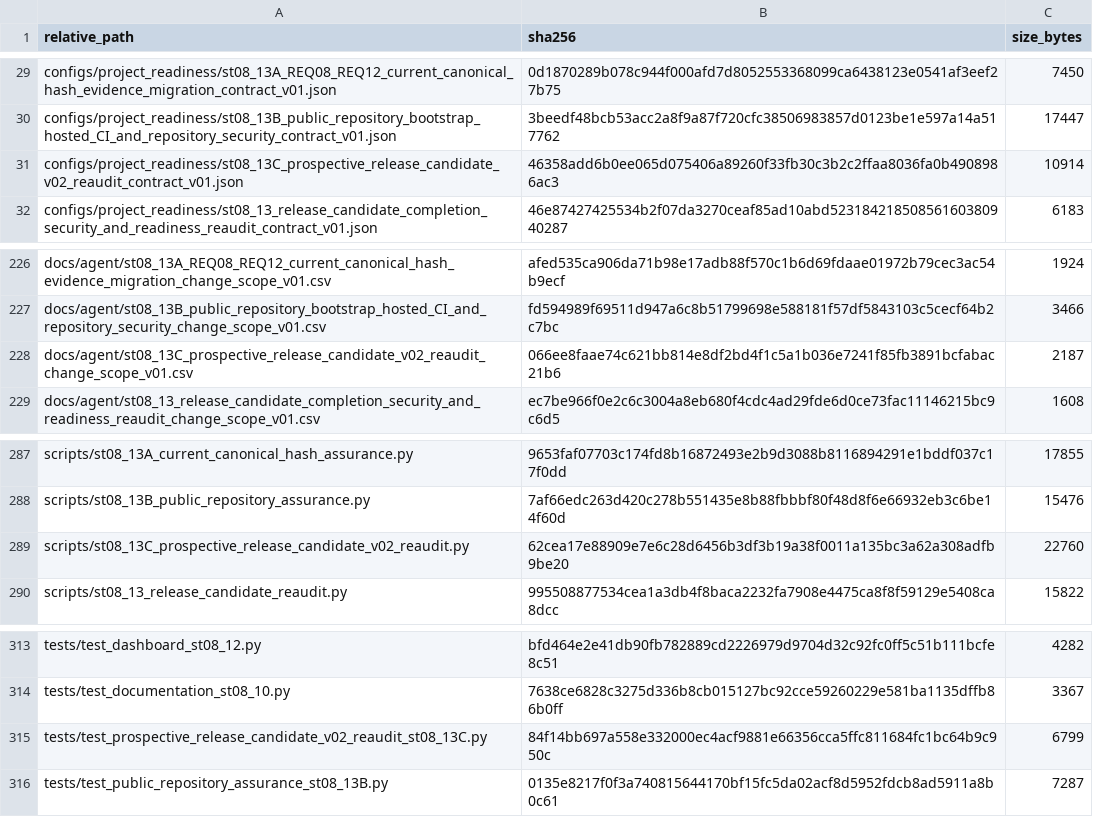
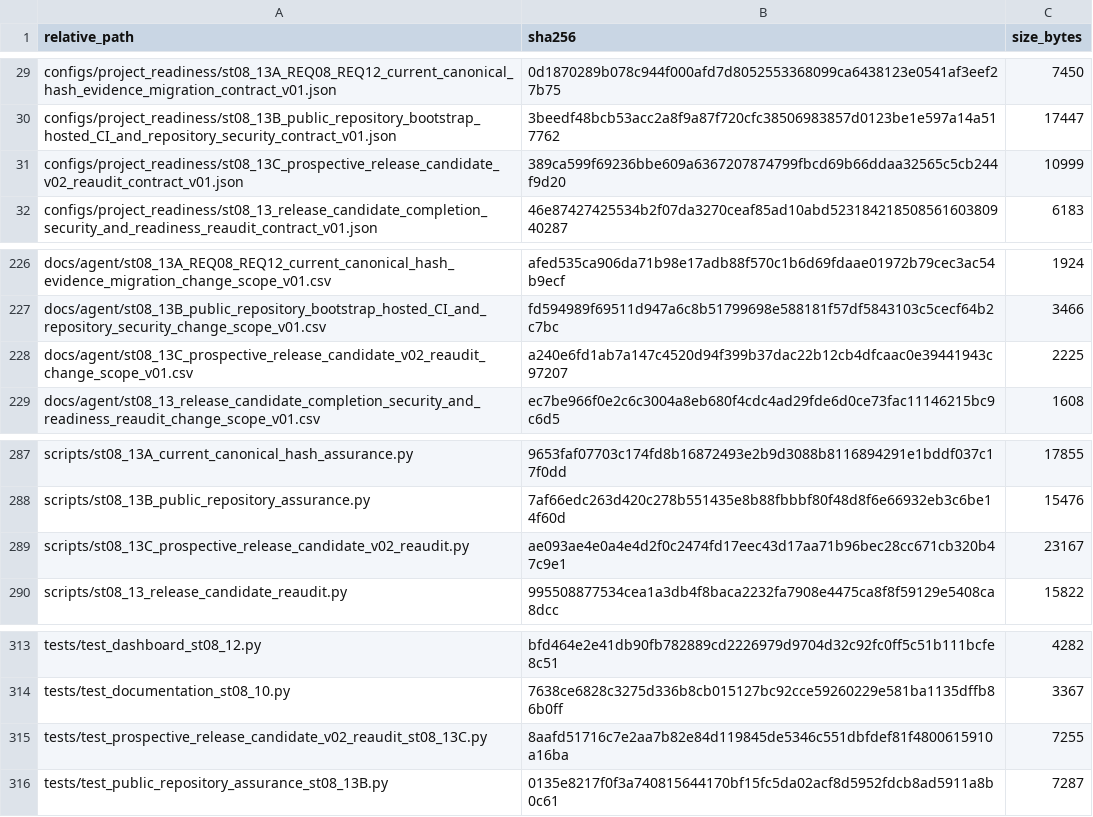
Before and after one commit to Vanargo/ML-CRA, a CSV file: data_registry/st08_13C_release_candidate_v02_manifest_v01.csv, drawn as a sheet; only a part is shown, gaps mark what is left out.

```diff
--- a/data_registry/st08_13C_release_candidate_v02_manifest_v01.csv
+++ b/data_registry/st08_13C_release_candidate_v02_manifest_v01.csv
@@ -30,3 +30,3 @@ configs/project_readiness/st08_13A_REQ08_REQ12_current_canonical_hash_evidence_m
 configs/project_readiness/st08_13B_public_repository_bootstrap_hosted_CI_and_repository_security_contract_v01.json,3beedf48bcb53acc2a8f9a87f720cfc38506983857d0123be1e597a14a517762,17447
-configs/project_readiness/st08_13C_prospective_release_candidate_v02_reaudit_contract_v01.json,46358add6b0ee065d075406a89260f33fb30c3b2c2ffaa8036fa0b4908986ac3,10914
+configs/project_readiness/st08_13C_prospective_release_candidate_v02_reaudit_contract_v01.json,389ca599f69236bbe609a6367207874799fbcd69b66ddaa32565c5cb244f9d20,10999
 configs/project_readiness/st08_13_release_candidate_completion_security_and_readiness_reaudit_contract_v01.json,46e87427425534b2f07da3270ceaf85ad10abd52318421850856160380940287,6183
@@ -227,3 +227,3 @@ docs/agent/st08_13A_REQ08_REQ12_current_canonical_hash_evidence_migration_change
 docs/agent/st08_13B_public_repository_bootstrap_hosted_CI_and_repository_security_change_scope_v01.csv,fd594989f69511d947a6c8b51799698e588181f57df5843103c5cecf64b2c7bc,3466
-docs/agent/st08_13C_prospective_release_candidate_v02_reaudit_change_scope_v01.csv,066ee8faae74c621bb814e8df2bd4f1c5a1b036e7241f85fb3891bcfabac21b6,2187
+docs/agent/st08_13C_prospective_release_candidate_v02_reaudit_change_scope_v01.csv,a240e6fd1ab7a147c4520d94f399b37dac22b12cb4dfcaac0e39441943c97207,2225
 docs/agent/st08_13_release_candidate_completion_security_and_readiness_reaudit_change_scope_v01.csv,ec7be966f0e2c6c3004a8eb680f4cdc4ad29fde6d0ce73fac11146215bc9c6d5,1608
@@ -288,3 +288,3 @@ scripts/st08_13A_current_canonical_hash_assurance.py,9653faf07703c174fd8b1687249
 scripts/st08_13B_public_repository_assurance.py,7af66edc263d420c278b551435e8b88fbbbf80f48d8f6e66932eb3c6be14f60d,15476
-scripts/st08_13C_prospective_release_candidate_v02_reaudit.py,62cea17e88909e7e6c28d6456b3df3b19a38f0011a135bc3a62a308adfb9be20,22760
+scripts/st08_13C_prospective_release_candidate_v02_reaudit.py,ae093ae4e0a4e4d2f0c2474fd17eec43d17aa71b96bec28cc671cb320b47c9e1,23167
 scripts/st08_13_release_candidate_reaudit.py,995508877534cea1a3db4f8baca2232fa7908e4475ca8f8f59129e5408ca8dcc,15822
@@ -314,3 +314,3 @@ tests/test_dashboard_st08_12.py,bfd464e2e41db90fb782889cd2226979d9704d32c92fc0ff
 tests/test_documentation_st08_10.py,7638ce6828c3275d336b8cb015127bc92cce59260229e581ba1135dffb86b0ff,3367
-tests/test_prospective_release_candidate_v02_reaudit_st08_13C.py,84f14bb697a558e332000ec4acf9881e66356cca5ffc811684fc1bc64b9c950c,6799
+tests/test_prospective_release_candidate_v02_reaudit_st08_13C.py,8aafd51716c7e2aa7b82e84d119845de5346c551dbfdef81f4800615910a16ba,7255
 tests/test_public_repository_assurance_st08_13B.py,0135e8217f0f3a740815644170bf15fc5da02acf8d5952fdcb8ad5911a8b0c61,7287
```
Also changed, not shown: docs/agent/st08_13C_prospective_release_candidate_v02_reaudit_change_scope_v01.csv, 3 other files.
